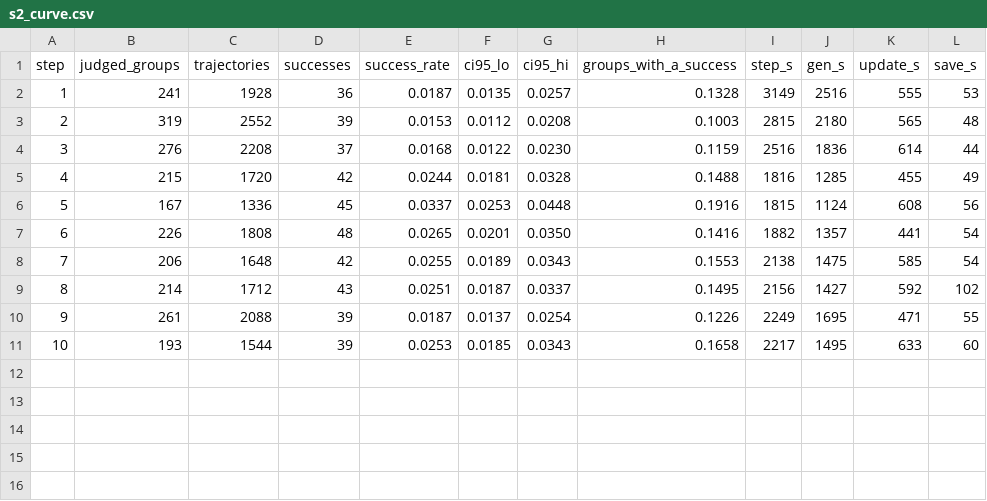
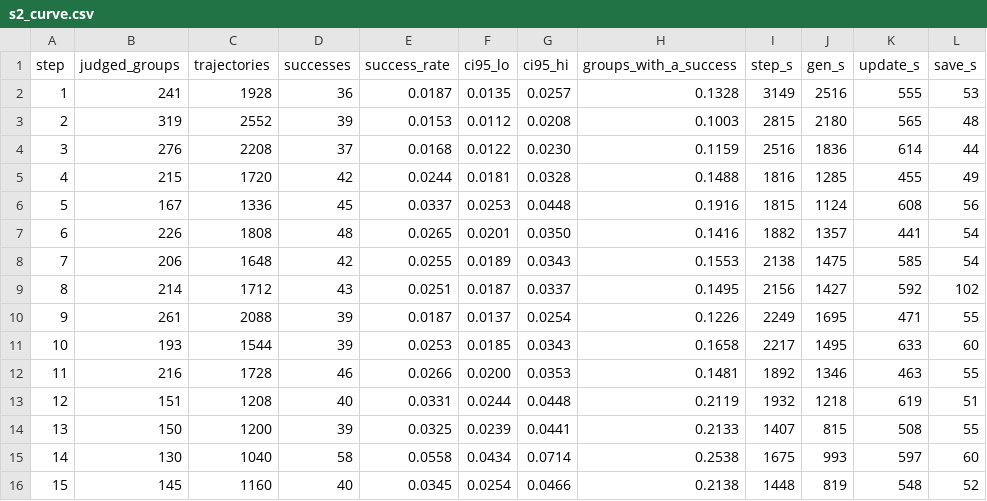
Before and after one commit to YSLIU627/pear-robo, a CSV file: repro/s2_curve.csv, drawn as a sheet; the diff names each change by its address in the sheet, - before the commit and + after, or states it on an @@ line.

```diff
--- a/repro/s2_curve.csv
+++ b/repro/s2_curve.csv
+row 12: 11 | 216 | 1728 | 46 | 0.0266 | 0.0200 | 0.0353 | 0.1481 | 1892 | 1346 | 463 | 55
+row 13: 12 | 151 | 1208 | 40 | 0.0331 | 0.0244 | 0.0448 | 0.2119 | 1932 | 1218 | 619 | 51
+row 14: 13 | 150 | 1200 | 39 | 0.0325 | 0.0239 | 0.0441 | 0.2133 | 1407 | 815 | 508 | 55
+row 15: 14 | 130 | 1040 | 58 | 0.0558 | 0.0434 | 0.0714 | 0.2538 | 1675 | 993 | 597 | 60
+row 16: 15 | 145 | 1160 | 40 | 0.0345 | 0.0254 | 0.0466 | 0.2138 | 1448 | 819 | 548 | 52
```
Also changed, not shown: 6 other files.
